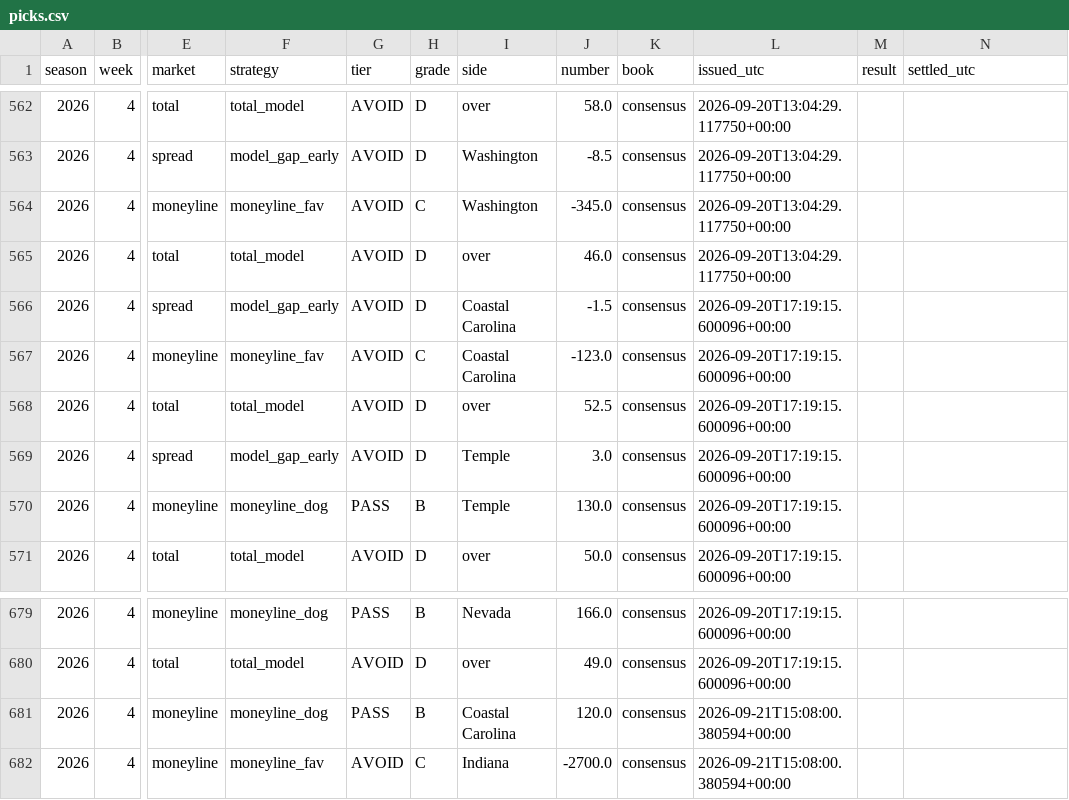
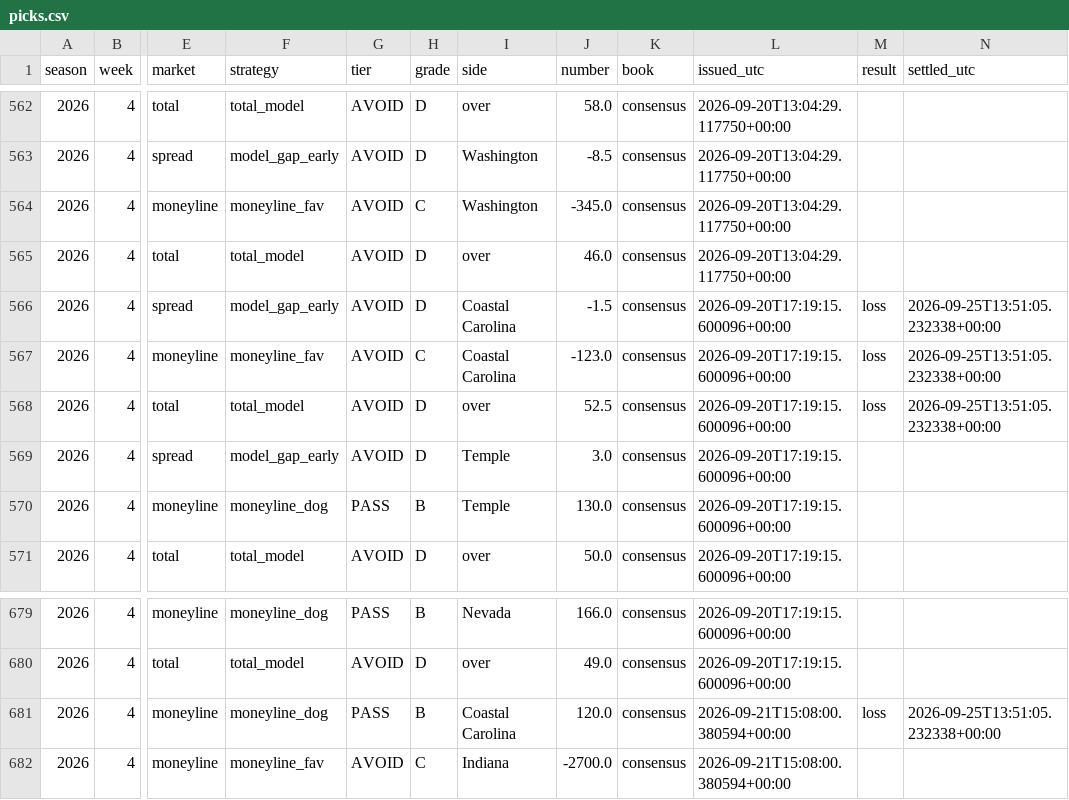
Before and after one commit to fourty2se7en/cfb-card, a CSV file: docs/picks.csv, drawn as a sheet; only a part is shown, gaps mark what is left out; the diff names each change by its address in the sheet, - before the commit and + after, or states it on an @@ line.

```diff
--- a/docs/picks.csv
+++ b/docs/picks.csv
-M566:M568 (result): (empty)
+M566:M568 (result): loss
-N566:N568 (settled_utc): (empty)
+N566:N568 (settled_utc): 2026-09-25T13:51:05.232338+00:00
-M681 (result): (empty)
+M681 (result): loss
-N681 (settled_utc): (empty)
+N681 (settled_utc): 2026-09-25T13:51:05.232338+00:00
```
Also changed, not shown: docs/ledger.csv, scripts/data/games.csv, 7 other files.
